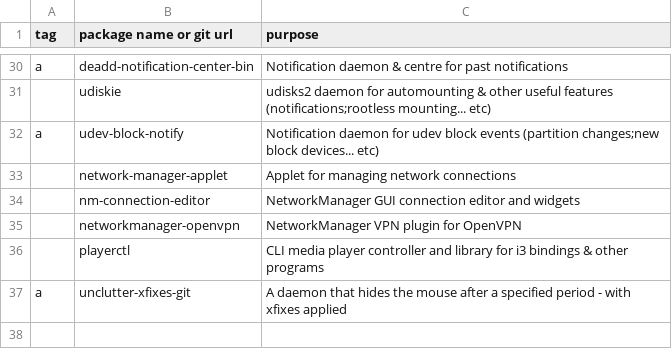
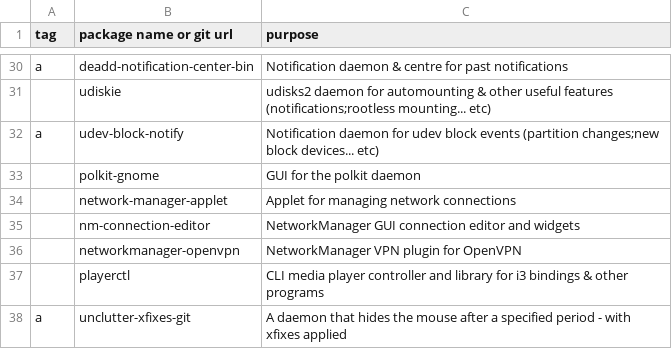
Before and after one commit to niraami/dotfiles, a CSV file: .setup/packages/desktop.csv, drawn as a sheet; only a part is shown, gaps mark what is left out.

Commit message:
guide.md: improvements + moved polkit-gnome dep

```diff
--- a/.setup/packages/desktop.csv
+++ b/.setup/packages/desktop.csv
@@ -32,2 +32,3 @@ a,deadd-notification-center-bin,Notification daemon & centre for past notificati
 a,udev-block-notify,Notification daemon for udev block events (partition changes;new block devices... etc)
+,polkit-gnome,GUI for the polkit daemon
 ,network-manager-applet,Applet for managing network connections
```
Also changed, not shown: 2 other files.
